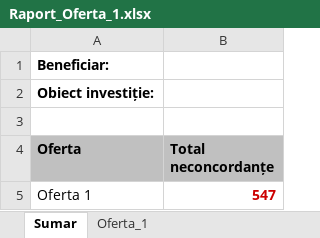
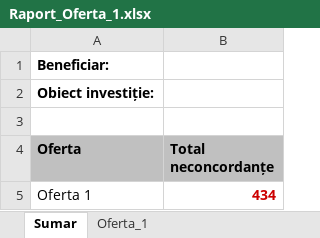
Before and after one commit to gabrielchitu/analiza-oferte-local, an Excel workbook: output_AO/Raport_Oferta_1.xlsx, sheet Sumar, drawn as a sheet; values as stored, in another font and other column widths than the file's, no borders; the diff names each change by its address in the sheet, - before the commit and + after, or states it on an @@ line.

```diff
--- a/output_AO/Raport_Oferta_1.xlsx (sheet Sumar)
+++ b/output_AO/Raport_Oferta_1.xlsx (sheet Sumar)
-B5 (Total neconcordanțe): 547
+B5 (Total neconcordanțe): 434
```
Also changed, not shown: sheet Oferta_1, output_AO/Raport_Oferta_2.xlsx, output_AO/Raport_Oferta_3.xlsx, 11 other files.
